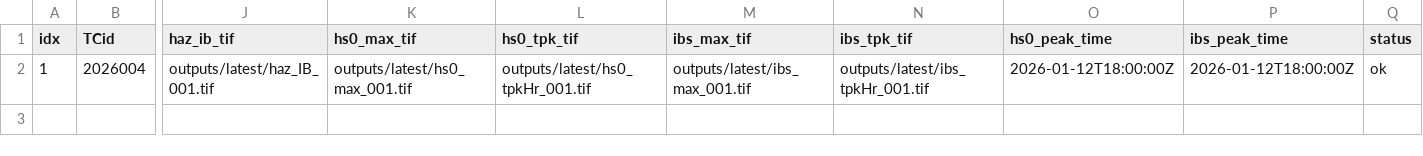
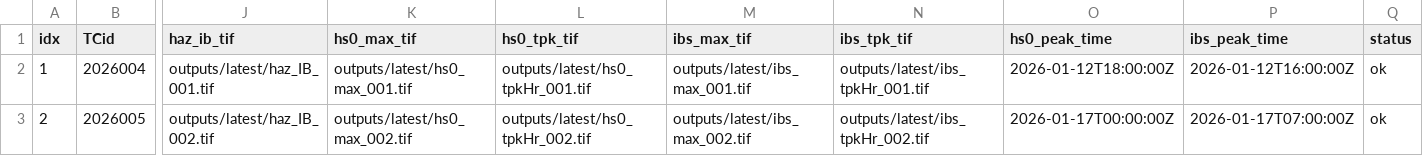
Before and after one commit to JulianOG/cyclone_ocean_waves, a CSV file: outputs/latest/index.csv, drawn as a sheet; only a part is shown, gaps mark what is left out; rows hold the shown columns only; the diff names each change by its address in the sheet, - before the commit and + after, or states it on an @@ line.

```diff
--- a/outputs/latest/index.csv
+++ b/outputs/latest/index.csv
-P2 (ibs_peak_time): 2026-01-12T18:00:00Z
+P2 (ibs_peak_time): 2026-01-12T16:00:00Z
+row 3: 2 | 2026005 | outputs/latest/haz_IB_002.tif | outputs/latest/hs0_max_002.tif | outputs/latest/hs0_tpkHr_002.tif | outputs/latest/ibs_max_002.tif | outputs/latest/ibs_tpkHr_002.tif | 2026-01-17T00:00:00Z | 2026-01-17T07:00:00Z | ok
```
Also changed, not shown: 12 other files.
